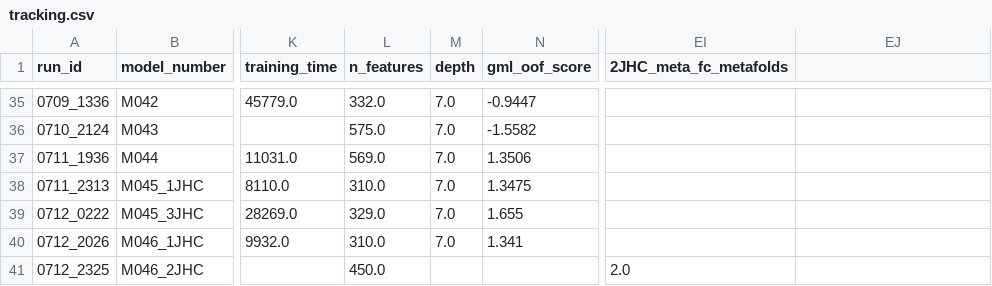
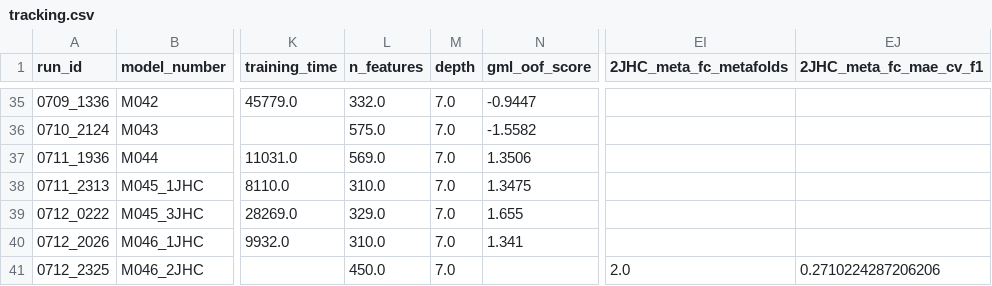
Before and after one commit to RobMulla/kaggle-champs-2019, a CSV file: tracking/tracking.csv, drawn as a sheet; only a part is shown, gaps mark what is left out; the diff names each change by its address in the sheet, - before the commit and + after, or states it on an @@ line.

```diff
--- a/tracking/tracking.csv
+++ b/tracking/tracking.csv
-EJ1: (empty)
+EJ1: 2JHC_meta_fc_mae_cv_f1
-M41 (depth): (empty)
+M41 (depth): 7.0
-EJ41 (2JHC_meta_fc_mae_cv_f1): (empty)
+EJ41 (2JHC_meta_fc_mae_cv_f1): 0.2710224287206206
```
Also changed, not shown: 4 other files.
